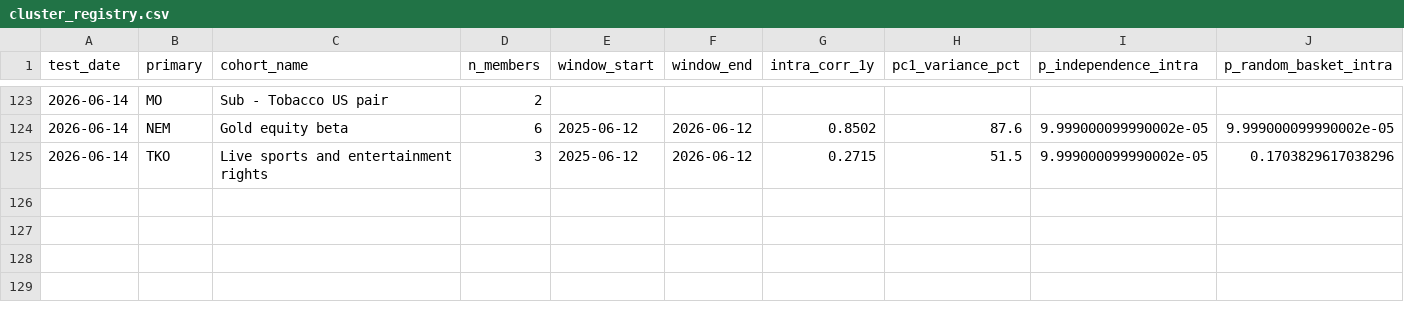
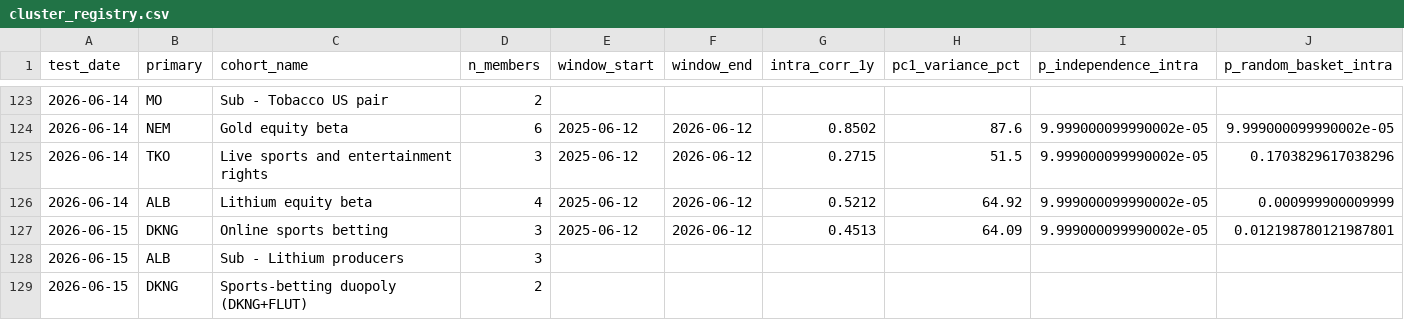
Before and after one commit to Kleinster2/financial-charts, a CSV file: scripts/cluster_registry.csv, drawn as a sheet; only a part is shown, gaps mark what is left out; rows hold the shown columns only; the diff names each change by its address in the sheet, - before the commit and + after, or states it on an @@ line.

```diff
--- a/scripts/cluster_registry.csv
+++ b/scripts/cluster_registry.csv
+row 126: 2026-06-14 | ALB | Lithium equity beta | 4 | 2025-06-12 | 2026-06-12 | 0.5212 | 64.92 | 9.999000099990002e-05 | 0.000999900009999
+row 127: 2026-06-15 | DKNG | Online sports betting | 3 | 2025-06-12 | 2026-06-12 | 0.4513 | 64.09 | 9.999000099990002e-05 | 0.012198780121987801
+row 128: 2026-06-15 | ALB | Sub - Lithium producers | 3
+row 129: 2026-06-15 | DKNG | Sports-betting duopoly (DKNG+FLUT) | 2
```
Also changed, not shown: 16 other files.
